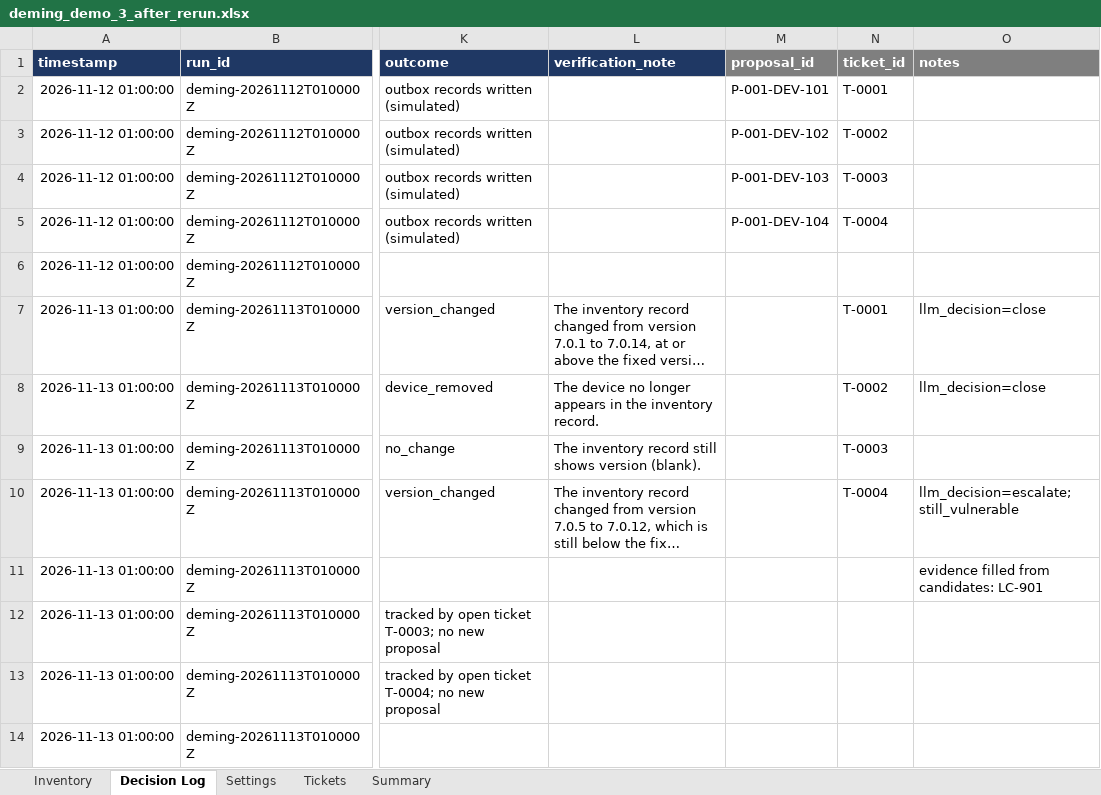
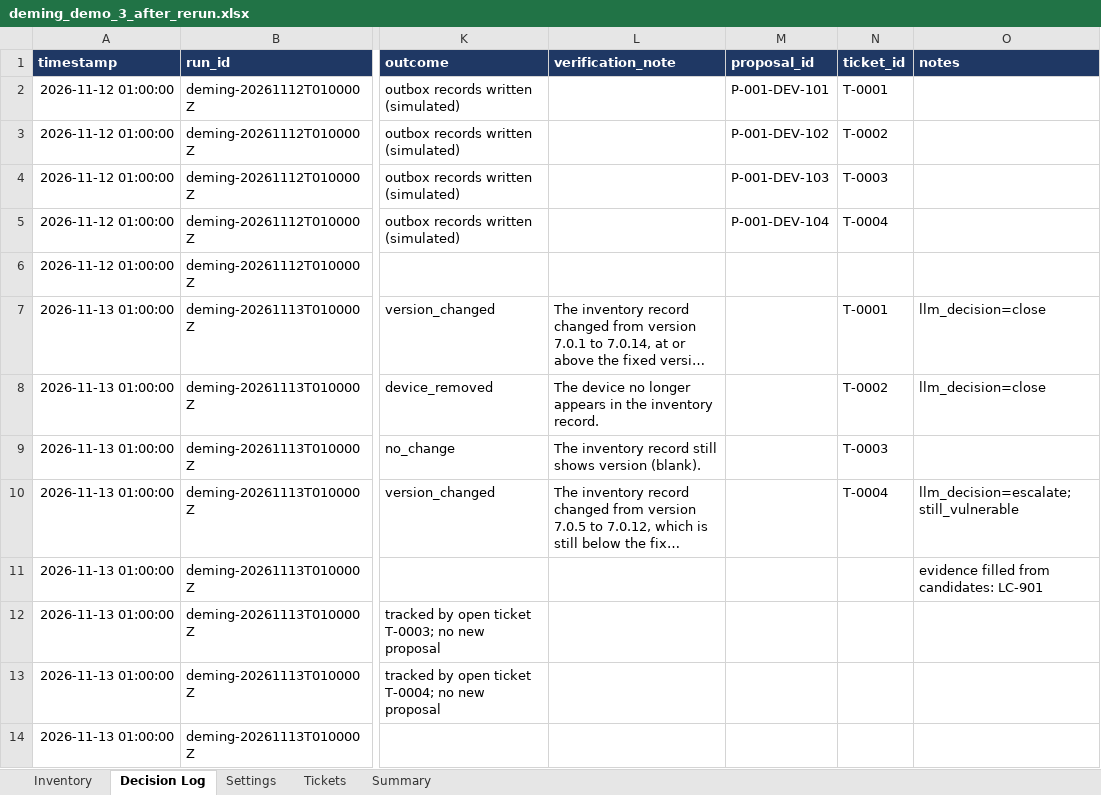
Before and after one commit to Harsh-617/deming, an Excel workbook: sheet/deming_demo_3_after_rerun.xlsx, sheet Decision Log, drawn as a sheet; only a part is shown, gaps mark what is left out; long unchanged cells end in …; values as stored, in another font and other column widths than the file's, no borders; conditional formats not drawn; the diff names each change by its address in the sheet, - before the commit and + after, or states it on an @@ line.

```diff
--- a/sheet/deming_demo_3_after_rerun.xlsx (sheet Decision Log)
+++ b/sheet/deming_demo_3_after_rerun.xlsx (sheet Decision Log)
-M1:O1 fill: #7F7F7F
+M1:O1 fill: #1F3864
```
Also changed, not shown: sheet Settings, sheet Summary, sheet Tickets, sheet/deming_demo_1_after_run1.xlsx, sheet/deming_demo_2_after_approval.xlsx, 9 other files.
